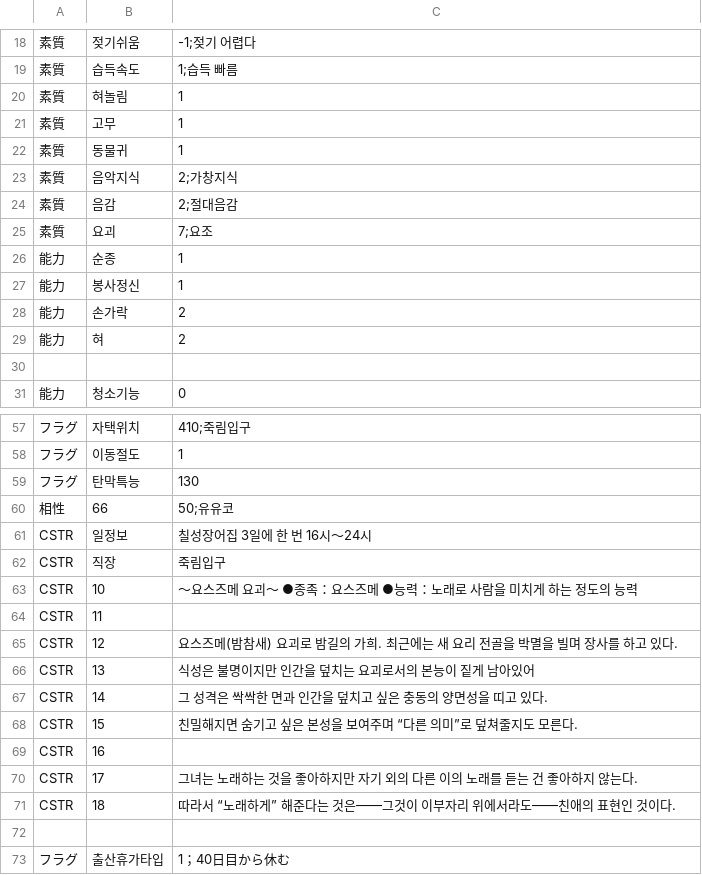
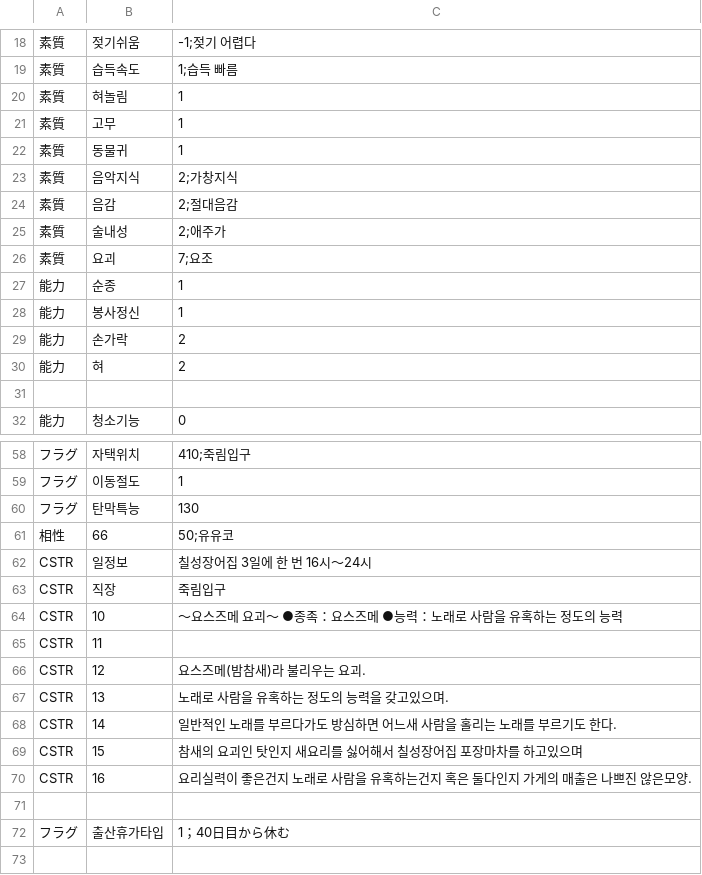
Before and after one commit to saroshi203/TWKR_KOJO_Mystia, a CSV file: 미스티아/CSV/Chara/Chara28 미스티아.csv, drawn as a sheet; only a part is shown, gaps mark what is left out.

```diff
--- a/미스티아/CSV/Chara/Chara28 미스티아.csv
+++ b/미스티아/CSV/Chara/Chara28 미스티아.csv
@@ -24,2 +24,3 @@
 素質,음감,2;절대음감
+素質,술내성,2;애주가
 素質,요괴,7;요조
@@ -62,11 +63,9 @@ CSTR,일정보,칠성장어집　3일에 한 번　16시～24시
 CSTR,직장,죽림입구
-CSTR,10,～요스즈메 요괴～　●종족：요스즈메　●능력：노래로 사람을 미치게 하는 정도의 능력
+CSTR,10,～요스즈메 요괴～　●종족：요스즈메　●능력：노래로 사람을 유혹하는 정도의 능력
 CSTR,11,　
-CSTR,12,요스즈메(밤참새) 요괴로 밤길의 가희. 최근에는 새 요리 전골을 박멸을 빌며 장사를 하고 있다.
-CSTR,13,식성은 불명이지만 인간을 덮치는 요괴로서의 본능이 짙게 남아있어
-CSTR,14,그 성격은 싹싹한 면과 인간을 덮치고 싶은 충동의 양면성을 띠고 있다.
-CSTR,15,친밀해지면 숨기고 싶은 본성을 보여주며 “다른 의미”로 덮쳐줄지도 모른다.
-CSTR,16,　
-CSTR,17,그녀는 노래하는 것을 좋아하지만 자기 외의 다른 이의 노래를 듣는 건 좋아하지 않는다.
-CSTR,18,따라서 “노래하게” 해준다는 것은――그것이 이부자리 위에서라도――친애의 표현인 것이다.
+CSTR,12,요스즈메(밤참새)라 불리우는 요괴.
+CSTR,13,노래로 사람을 유혹하는 정도의 능력을 갖고있으며.
+CSTR,14,일반적인 노래를 부르다가도 방심하면 어느새 사람을 홀리는 노래를 부르기도 한다.
+CSTR,15,참새의 요괴인 탓인지 새요리를 싫어해서 칠성장어집 포장마차를 하고있으며
+CSTR,16,요리실력이 좋은건지 노래로 사람을 유혹하는건지 혹은 둘다인지 가게의 매출은 나쁘진 않은모양.
 
```
Also changed, not shown: 3 other files.
